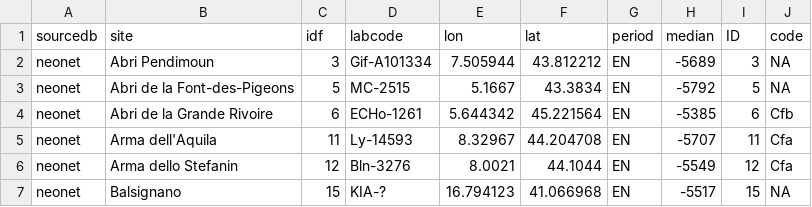
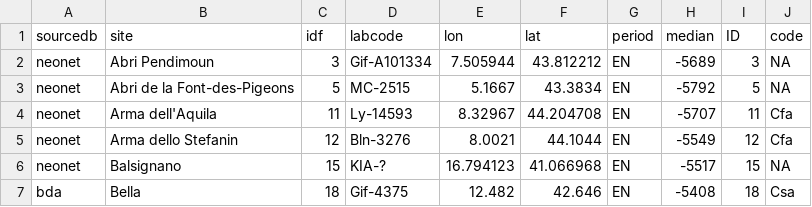
Before and after one commit to zoometh/neonet, a TSV file: doc/talks/2025-caa/img/isochr-Italia-5700-5500-5300BC-koppen_8k.tsv, drawn as a sheet; only a part is shown; the shorter side is filled out with more unchanged rows.

```diff
--- a/doc/talks/2025-caa/img/isochr-Italia-5700-5500-5300BC-koppen_8k.tsv
+++ b/doc/talks/2025-caa/img/isochr-Italia-5700-5500-5300BC-koppen_8k.tsv
@@ -3,3 +3,2 @@
 "neonet"	"Abri de la Font-des-Pigeons"	5	"MC-2515"	5.1667	43.3834	"EN"	-5792	5	NA
-"neonet"	"Abri de la Grande Rivoire"	6	"ECHo-1261"	5.644342	45.221564	"EN"	-5385	6	"Cfb"
 "neonet"	"Arma dell'Aquila"	11	"Ly-14593"	8.32967	44.204708	"EN"	-5707	11	"Cfa"
```
Also changed, not shown: inst/extdata/c14_aberrant_dates.tsv, 2 other files.
